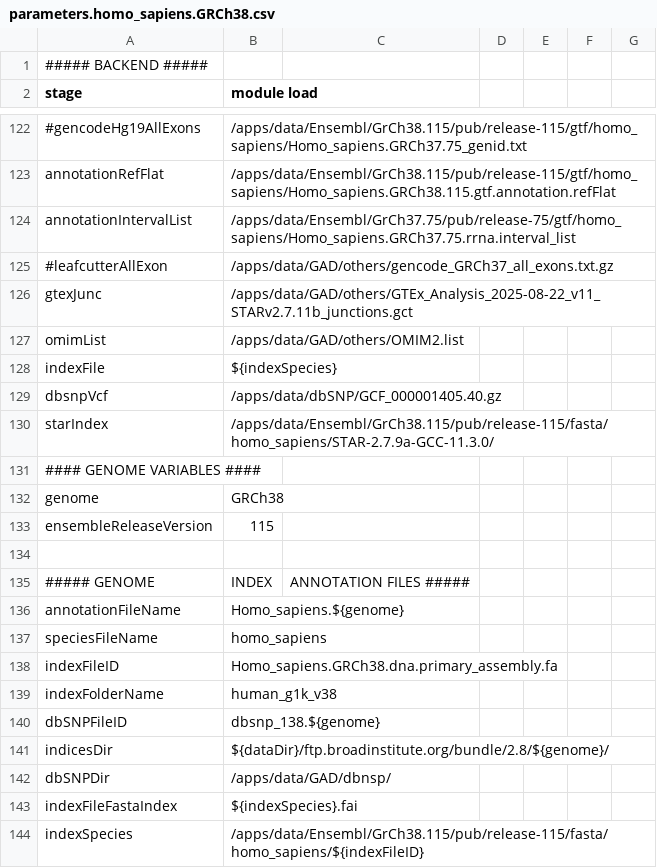
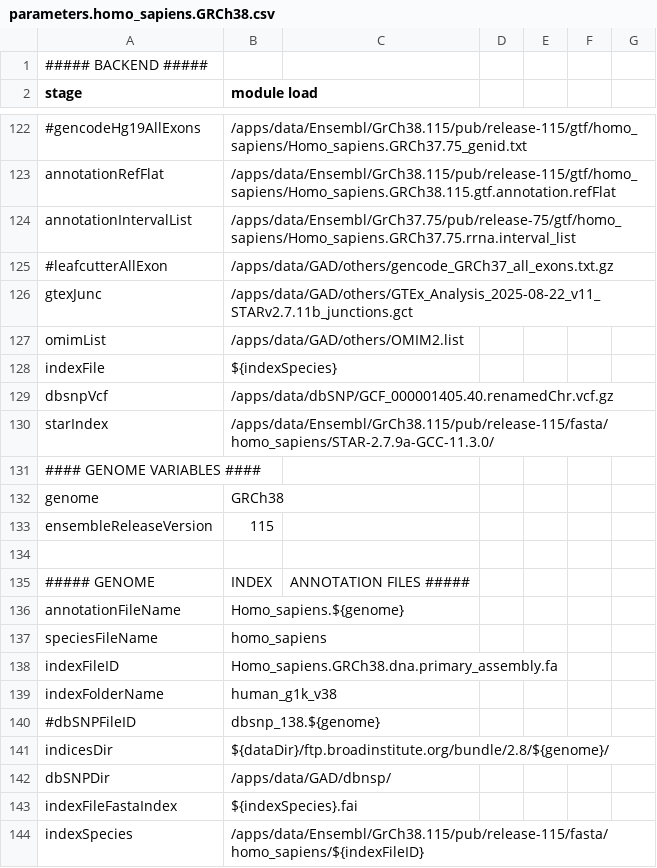
Before and after one commit to kdelange/NGS_RNA, a CSV file: parameters.homo_sapiens.GRCh38.csv, drawn as a sheet; only a part is shown, gaps mark what is left out.

Commit message:
testing GrCH38

```diff
--- a/parameters.homo_sapiens.GRCh38.csv
+++ b/parameters.homo_sapiens.GRCh38.csv
@@ -128,3 +128,3 @@ omimList,/apps/data/GAD/others/OMIM2.list
 indexFile,${indexSpecies}
-dbsnpVcf,/apps/data/dbSNP/GCF_000001405.40.gz
+dbsnpVcf,/apps/data/dbSNP/GCF_000001405.40.renamedChr.vcf.gz
 starIndex,/apps/data/Ensembl/GrCh38.115/pub/release-115/fasta/homo_sapiens/STAR-2.7.9a-GCC-11.3.0/
@@ -139,3 +139,3 @@ indexFileID,Homo_sapiens.GRCh38.dna.primary_assembly.fa
 indexFolderName,human_g1k_v38
-dbSNPFileID,dbsnp_138.${genome}
+#dbSNPFileID,dbsnp_138.${genome}
 indicesDir,${dataDir}/ftp.broadinstitute.org/bundle/2.8/${genome}/
```
